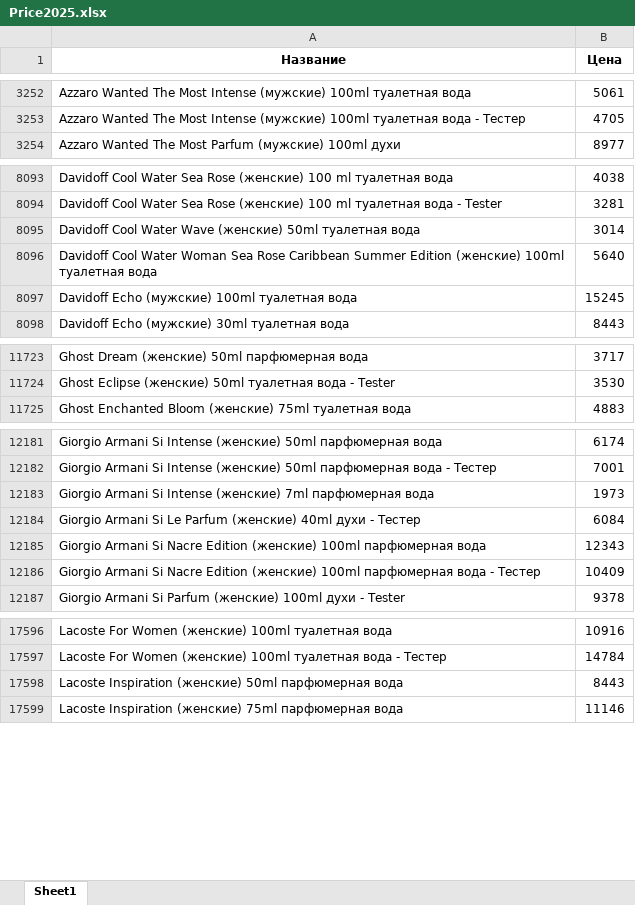
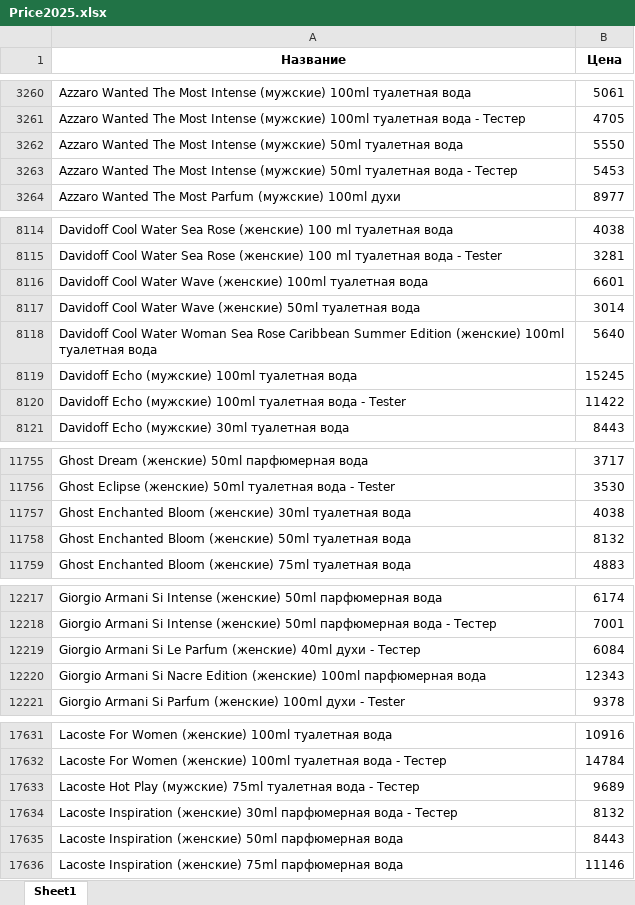
Before and after one commit to dykparf/PL, an Excel workbook: Price2025.xlsx, sheet Sheet1, drawn as a sheet; only a part is shown, gaps mark what is left out; values as stored, in another font and other column widths than the file's, no borders; removed rows and columns are numbered as before the commit, all else as after; the diff covers the shown part only; the diff names each change by its address in the sheet, - before the commit and + after, or states it on an @@ line.

```diff
--- a/Price2025.xlsx (sheet Sheet1)
+++ b/Price2025.xlsx (sheet Sheet1)
+row 3262: Azzaro Wanted The Most Intense (мужские) 50ml туалетная вода | 5550
+row 3263: Azzaro Wanted The Most Intense (мужские) 50ml туалетная вода - Тестер | 5453
+row 8116: Davidoff Cool Water Wave (женские) 100ml туалетная вода | 6601
+row 8120: Davidoff Echo (мужские) 100ml туалетная вода - Tester | 11422
+row 11757: Ghost Enchanted Bloom (женские) 30ml туалетная вода | 4038
+row 11758: Ghost Enchanted Bloom (женские) 50ml туалетная вода | 8132
-row 12183: Giorgio Armani Si Intense (женские) 7ml парфюмерная вода | 1973
-row 12186: Giorgio Armani Si Nacre Edition (женские) 100ml парфюмерная вода - Тестер | 10409
+row 17633: Lacoste Hot Play (мужские) 75ml туалетная вода - Тестер | 9689
+row 17634: Lacoste Inspiration (женские) 30ml парфюмерная вода - Тестер | 8132
```
Also changed, not shown: 78 added rows, 17 removed rows and 143 edited cells elsewhere in this sheet.
